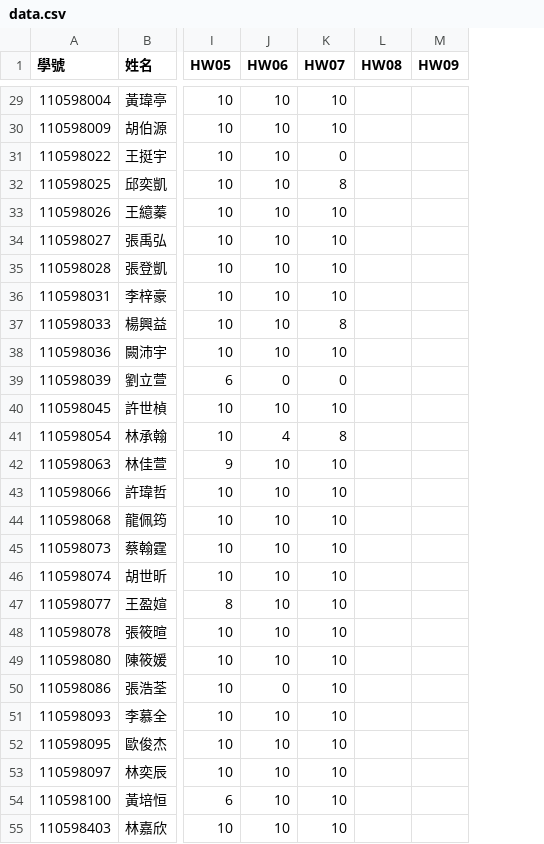
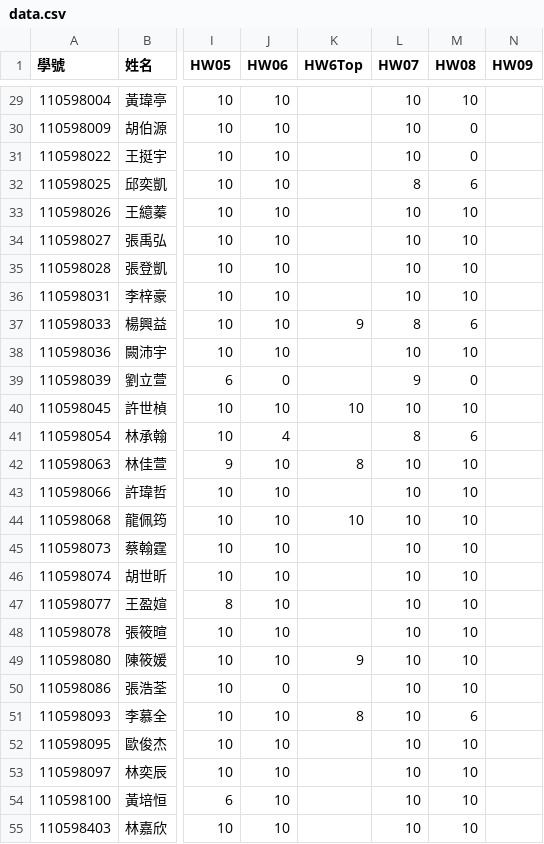
Before and after one commit to tjhsieh/tjhsieh.github.io, a CSV file: c/ca/ca2022f/syllabus/grade/csv/data.csv, drawn as a sheet; only a part is shown, gaps mark what is left out; addresses are those after the commit; the diff covers the shown part only; the diff names each change by its address in the sheet, - before the commit and + after, or states it on an @@ line.

```diff
--- a/c/ca/ca2022f/syllabus/grade/csv/data.csv
+++ b/c/ca/ca2022f/syllabus/grade/csv/data.csv
+column K (HW6Top), rows 37-51: 9 |  |  | 10 |  | 8 |  | 10 |  |  |  |  | 9 |  | 8
-M29 (HW08): (empty)
+M29 (HW08): 10
-M30:M31 (HW08): (empty)
+M30:M31 (HW08): 0
-L31 (HW07): 0
+L31 (HW07): 10
-M32 (HW08): (empty)
+M32 (HW08): 6
-M33:M36 (HW08): (empty)
+M33:M36 (HW08): 10
-M37 (HW08): (empty)
+M37 (HW08): 6
-M38 (HW08): (empty)
+M38 (HW08): 10
-L39 (HW07): 0
+L39 (HW07): 9
-M39 (HW08): (empty)
+M39 (HW08): 0
-M40 (HW08): (empty)
+M40 (HW08): 10
-M41 (HW08): (empty)
+M41 (HW08): 6
-M42:M50 (HW08): (empty)
+M42:M50 (HW08): 10
-M51 (HW08): (empty)
+M51 (HW08): 6
-M52:M55 (HW08): (empty)
+M52:M55 (HW08): 10
```
Also changed, not shown: 52 edited cells elsewhere in this file.
